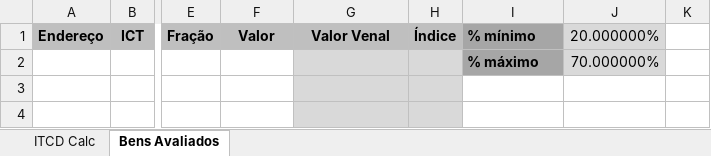
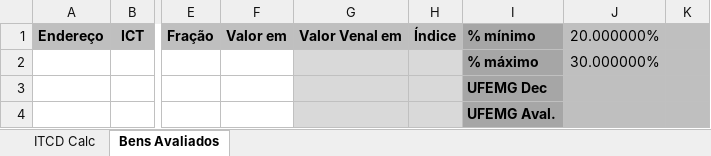
Before and after one commit to davidbragat/Coding, an Excel workbook: visual-basic/ITCD/ITCD Calc.xlsm, sheet Bens Avaliados, drawn as a sheet; only a part is shown, gaps mark what is left out; values as stored, in another font and other column widths than the file's, no borders; charts and pictures not drawn; 1 other sheet too large or unreadable and not compared; the diff names each change by its address in the sheet, - before the commit and + after, or states it on an @@ line.

```diff
--- a/visual-basic/ITCD/ITCD Calc.xlsm (sheet Bens Avaliados)
+++ b/visual-basic/ITCD/ITCD Calc.xlsm (sheet Bens Avaliados)
-F1: Valor
+F1: Valor em
-G1: Valor Venal
+G1: Valor Venal em
-J1:J2 fill: #D9D9D9
+J1:J2 fill: #BFBFBF
-K1:K2 fill: none
+K1:K2 fill: #BFBFBF
-J2: 70.000000%
+J2: 30.000000%
-I3: (empty)
+I3: UFEMG Dec
-I3:I4 fill: none
+I3:I4 fill: #A6A6A6
-J3:K4 fill: none
+J3:K4 fill: #BFBFBF
-I4: (empty)
+I4: UFEMG Aval.
```
Also changed, not shown: formulas that keep their value, charts or pictures, visual-basic/ITCD/ITCD Relação de Protocolos - David.xlsm, 2 other files.
